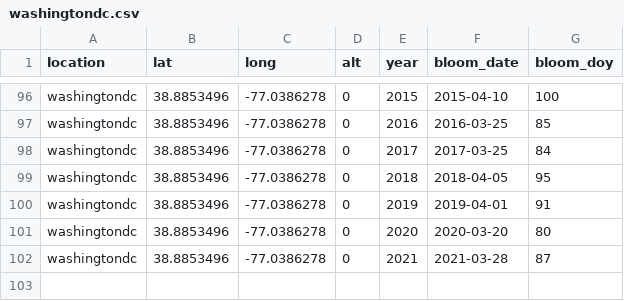
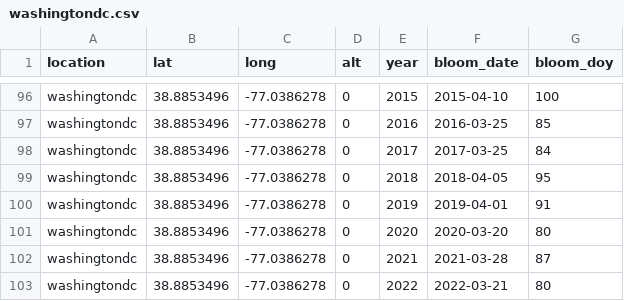
Before and after one commit to GMU-CherryBlossomCompetition/peak-bloom-prediction, a CSV file: data/washingtondc.csv, drawn as a sheet; only a part is shown, gaps mark what is left out; the diff names each change by its address in the sheet, - before the commit and + after, or states it on an @@ line.

Commit message:
updated data

```diff
--- a/data/washingtondc.csv
+++ b/data/washingtondc.csv
+row 103: washingtondc | 38.8853496 | -77.0386278 | 0 | 2022 | 2022-03-21 | 80
```
Also changed, not shown: data/kyoto.csv, data/liestal.csv, 2 other files.
